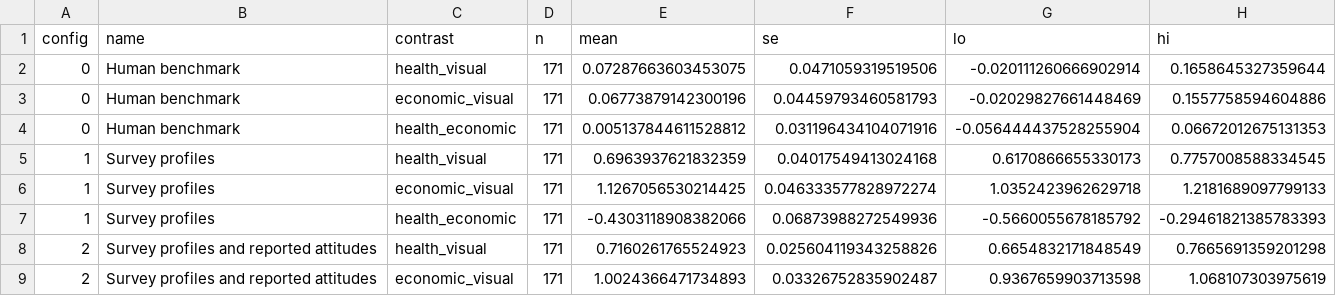
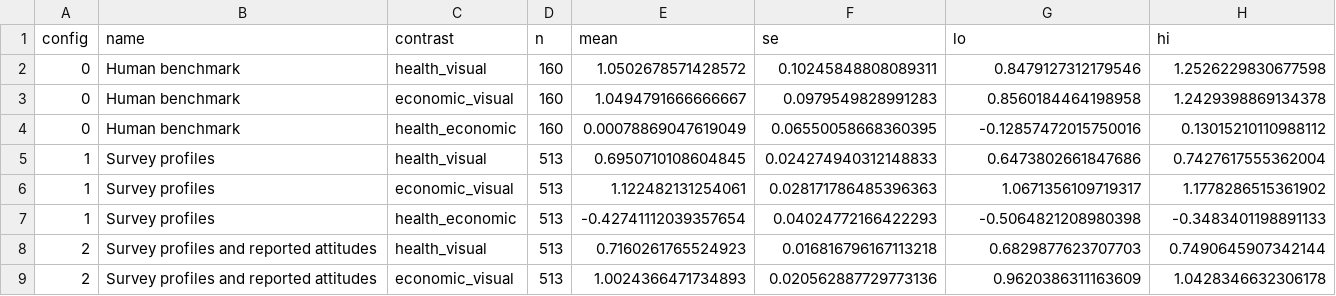
Before and after one commit to amirgazar/LLM-Energy, a CSV file: results/paired_contrasts.csv, drawn as a sheet; only a part is shown; the diff covers the shown part only.

```diff
--- a/results/paired_contrasts.csv
+++ b/results/paired_contrasts.csv
@@ -1,9 +1,9 @@
 config,name,contrast,n,mean,se,lo,hi
-0,Human benchmark,health_visual,171,0.07287663603453075,0.0471059319519506,-0.020111260666902914,0.1658645327359644
-0,Human benchmark,economic_visual,171,0.06773879142300196,0.04459793460581793,-0.02029827661448469,0.1557758594604886
-0,Human benchmark,health_economic,171,0.005137844611528812,0.031196434104071916,-0.056444437528255904,0.06672012675131353
-1,Survey profiles,health_visual,171,0.6963937621832359,0.04017549413024168,0.6170866655330173,0.7757008588334545
-1,Survey profiles,economic_visual,171,1.1267056530214425,0.046333577828972274,1.0352423962629718,1.2181689097799133
-1,Survey profiles,health_economic,171,-0.4303118908382066,0.06873988272549936,-0.5660055678185792,-0.29461821385783393
-2,Survey profiles and reported attitudes,health_visual,171,0.7160261765524923,0.025604119343258826,0.6654832171848549,0.7665691359201298
-2,Survey profiles and reported attitudes,economic_visual,171,1.0024366471734893,0.03326752835902487,0.9367659903713598,1.068107303975619
+0,Human benchmark,health_visual,160,1.0502678571428572,0.10245848808089311,0.8479127312179546,1.2526229830677598
+0,Human benchmark,economic_visual,160,1.0494791666666667,0.0979549828991283,0.8560184464198958,1.2429398869134378
+0,Human benchmark,health_economic,160,0.00078869047619049,0.06550058668360395,-0.12857472015750016,0.13015210110988112
+1,Survey profiles,health_visual,513,0.6950710108604845,0.024274940312148833,0.6473802661847686,0.7427617555362004
+1,Survey profiles,economic_visual,513,1.122482131254061,0.028171786485396363,1.0671356109719317,1.1778286515361902
+1,Survey profiles,health_economic,513,-0.42741112039357654,0.04024772166422293,-0.5064821208980398,-0.3483401198891133
+2,Survey profiles and reported attitudes,health_visual,513,0.7160261765524923,0.016816796167113218,0.6829877623707703,0.7490645907342144
+2,Survey profiles and reported attitudes,economic_visual,513,1.0024366471734893,0.020562887729773136,0.9620386311163609,1.0428346632306178
```
Also changed, not shown: 49 edited cells elsewhere in this file, results/domain_summary.csv, results/item_distance.csv, 9 other files.
